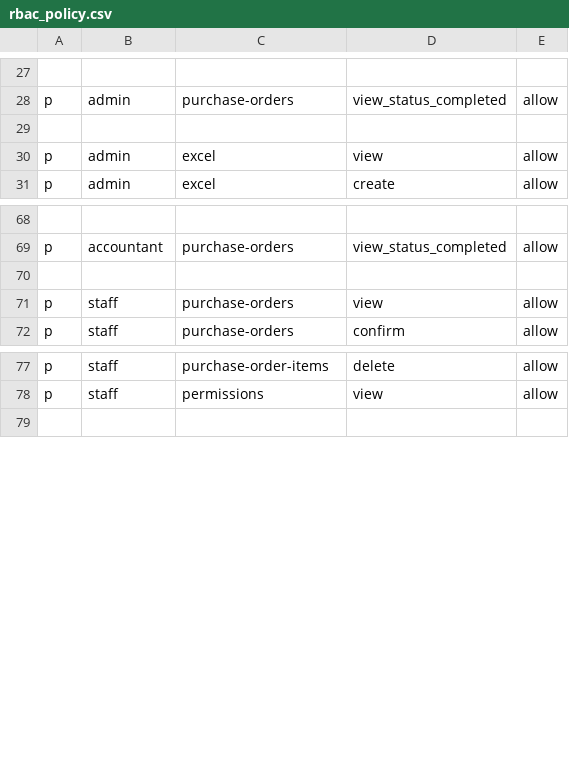
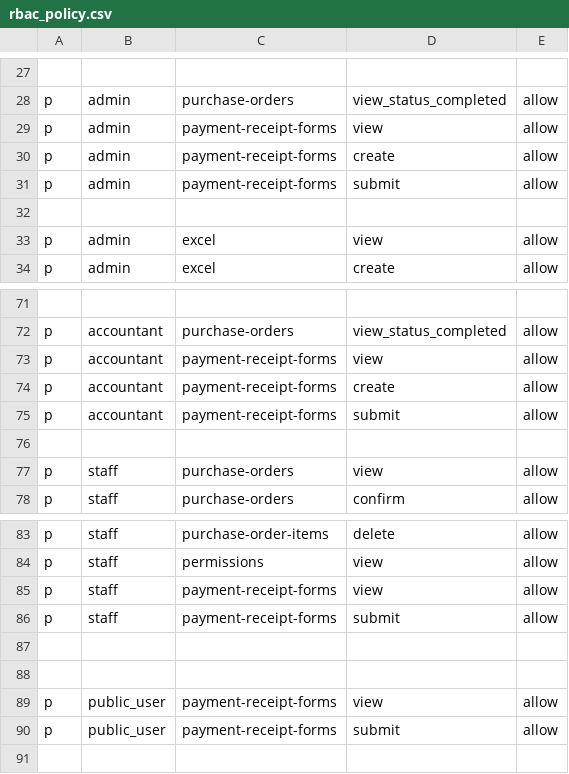
Before and after one commit to nguyen0096/cim-backend, a CSV file: rbac_policy.csv, drawn as a sheet; only a part is shown, gaps mark what is left out; the diff names each change by its address in the sheet, - before the commit and + after, or states it on an @@ line.

Commit message:
PRF: Payment Receive Form API

```diff
--- a/rbac_policy.csv
+++ b/rbac_policy.csv
+row 29: p | admin | payment-receipt-forms | view | allow
+row 30: p | admin | payment-receipt-forms | create | allow
+row 31: p | admin | payment-receipt-forms | submit | allow
+row 73: p | accountant | payment-receipt-forms | view | allow
+row 74: p | accountant | payment-receipt-forms | create | allow
+row 75: p | accountant | payment-receipt-forms | submit | allow
+row 85: p | staff | payment-receipt-forms | view | allow
+row 86: p | staff | payment-receipt-forms | submit | allow
+row 87: (empty)
+row 88: (empty)
+row 89: p | public_user | payment-receipt-forms | view | allow
+row 90: p | public_user | payment-receipt-forms | submit | allow
```
Also changed, not shown: 10 other files.
